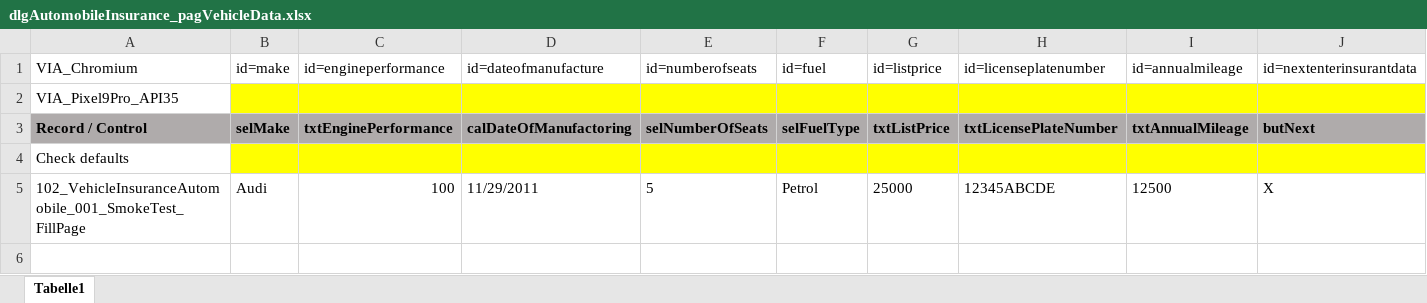
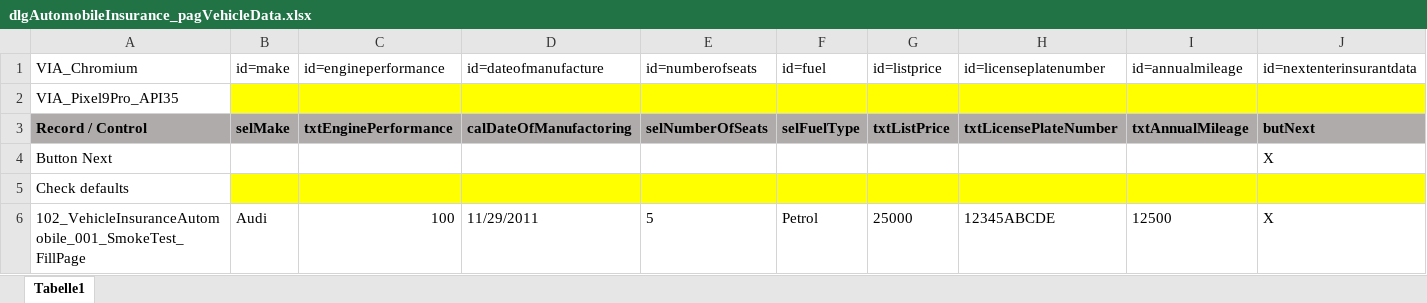
Before and after one commit to fargus68/OnTop, an Excel workbook: Data/Pages/dlgAutomobileInsurance_pagVehicleData.xlsx, sheet Tabelle1, drawn as a sheet; values as stored, in another font and other column widths than the file's, no borders; charts and pictures not drawn; the diff names each change by its address in the sheet, - before the commit and + after, or states it on an @@ line.

```diff
--- a/Data/Pages/dlgAutomobileInsurance_pagVehicleData.xlsx (sheet Tabelle1)
+++ b/Data/Pages/dlgAutomobileInsurance_pagVehicleData.xlsx (sheet Tabelle1)
+row 4: Button Next |  |  |  |  |  |  |  |  | X
```
Also changed, not shown: Data/Dialogs/dlgAutomobileInsurance.xlsx, Data/Pages/dlgAutomobileInsurance_pagInsurantData.xlsx, 10 other files.
